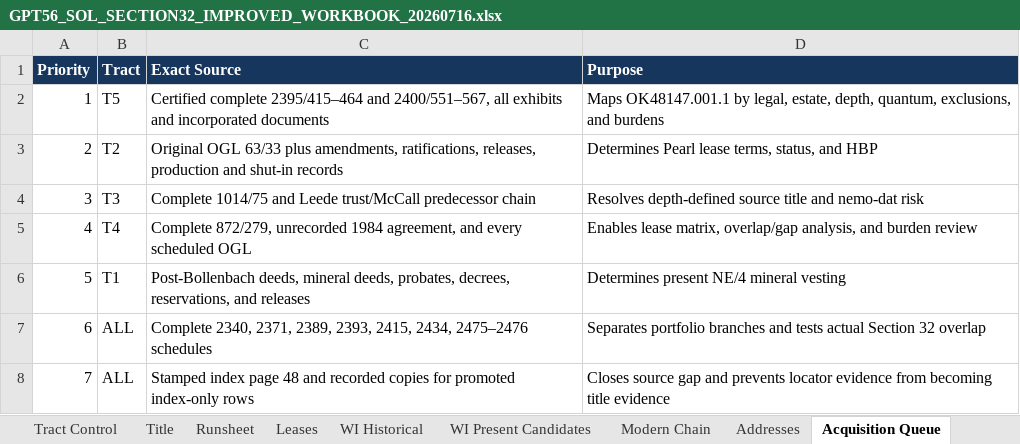
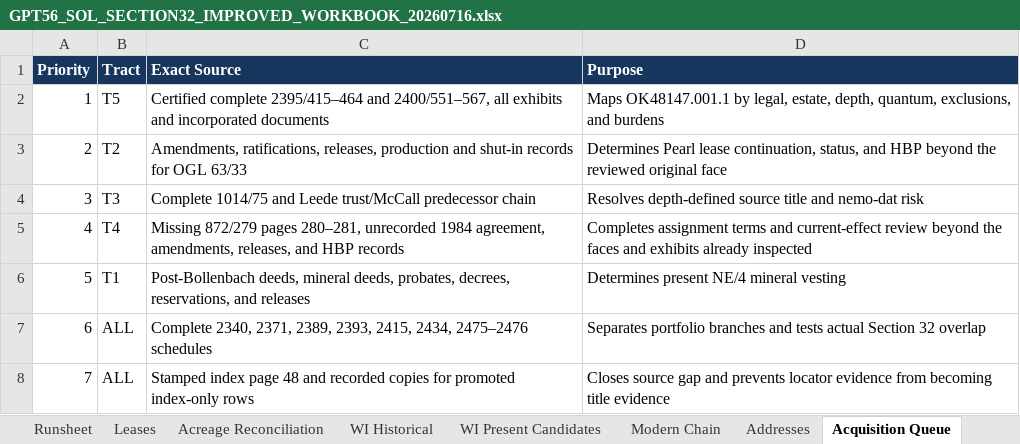
Before and after one commit to DataBossX/DataBoss, an Excel workbook: deliverables/GPT56_SOL_SECTION32_MULTI_TRACT_SPRINT_20260716/GPT56_SOL_SECTION32_IMPROVED_WORKBOOK_20260716.xlsx, sheet Acquisition Queue, drawn as a sheet; values as stored, in another font and other column widths than the file's, no borders; the diff names each change by its address in the sheet, - before the commit and + after, or states it on an @@ line.

```diff
--- a/deliverables/GPT56_SOL_SECTION32_MULTI_TRACT_SPRINT_20260716/GPT56_SOL_SECTION32_IMPROVED_WORKBOOK_20260716.xlsx (sheet Acquisition Queue)
+++ b/deliverables/GPT56_SOL_SECTION32_MULTI_TRACT_SPRINT_20260716/GPT56_SOL_SECTION32_IMPROVED_WORKBOOK_20260716.xlsx (sheet Acquisition Queue)
+sheet tab: Acreage Reconciliation
-C3 (Exact Source): Original OGL 63/33 plus amendments, ratifications, releases, production and shut-in records
+C3 (Exact Source): Amendments, ratifications, releases, production and shut-in records for OGL 63/33
-D3 (Purpose): …Pearl lease terms, status, and HBP
+D3 (Purpose): …Pearl lease continuation, status, and HBP beyond the reviewed original face
-C5 (Exact Source): Complete 872/279, unrecorded 1984 agreement, and every scheduled OGL
+C5 (Exact Source): Missing 872/279 pages 280–281, unrecorded 1984 agreement, amendments, releases, and HBP records
-D5 (Purpose): Enables lease matrix, overlap/gap analysis, and burden review
+D5 (Purpose): Completes assignment terms and current-effect review beyond the faces and exhibits already inspected
```
Also changed, not shown: sheet Runsheet, sheet Leases, sheet Addresses, sheet WI Present Candidates, sheet Title, sheet QA, 1 more sheet, deliverables/GPT56_SOL_SECTION32_MULTI_TRACT_SPRINT_20260716/GPT56_SOL_SECTION32_RUNSHEET_20260716.xlsx, deliverables/GPT56_SOL_SECTION32_MULTI_TRACT_SPRINT_20260716/GPT56_SOL_SECTION32_TITLE_WI_PATCH_20260716.xlsx, 3 other files.
